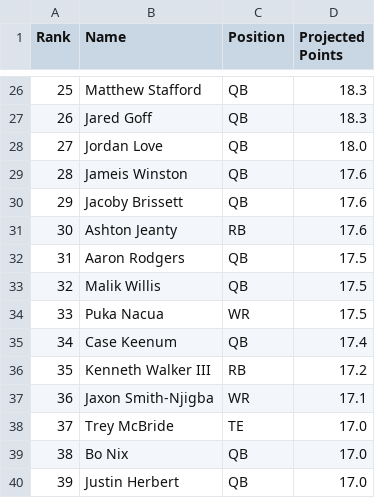
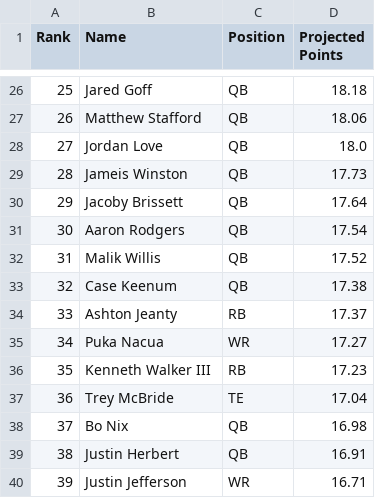
Before and after one commit to hbrady7/draftbattle, a CSV file: input_data/week4/draft_battle_week4_projections.csv, drawn as a sheet; only a part is shown, gaps mark what is left out; the diff covers the shown part only.

```diff
--- a/input_data/week4/draft_battle_week4_projections.csv
+++ b/input_data/week4/draft_battle_week4_projections.csv
@@ -26,15 +26,15 @@ Rank,Name,Position,Projected Points
-25,Matthew Stafford,QB,18.3
-26,Jared Goff,QB,18.3
+25,Jared Goff,QB,18.18
+26,Matthew Stafford,QB,18.06
 27,Jordan Love,QB,18.0
-28,Jameis Winston,QB,17.6
-29,Jacoby Brissett,QB,17.6
-30,Ashton Jeanty,RB,17.6
-31,Aaron Rodgers,QB,17.5
-32,Malik Willis,QB,17.5
-33,Puka Nacua,WR,17.5
-34,Case Keenum,QB,17.4
-35,Kenneth Walker III,RB,17.2
-36,Jaxon Smith-Njigba,WR,17.1
-37,Trey McBride,TE,17.0
-38,Bo Nix,QB,17.0
-39,Justin Herbert,QB,17.0
+28,Jameis Winston,QB,17.73
+29,Jacoby Brissett,QB,17.64
+30,Aaron Rodgers,QB,17.54
+31,Malik Willis,QB,17.52
+32,Case Keenum,QB,17.38
+33,Ashton Jeanty,RB,17.37
+34,Puka Nacua,WR,17.27
+35,Kenneth Walker III,RB,17.23
+36,Trey McBride,TE,17.04
+37,Bo Nix,QB,16.98
+38,Justin Herbert,QB,16.91
+39,Justin Jefferson,WR,16.71
```
Also changed, not shown: 156 edited cells elsewhere in this file, logs/week4/projections.csv, 8 other files.
